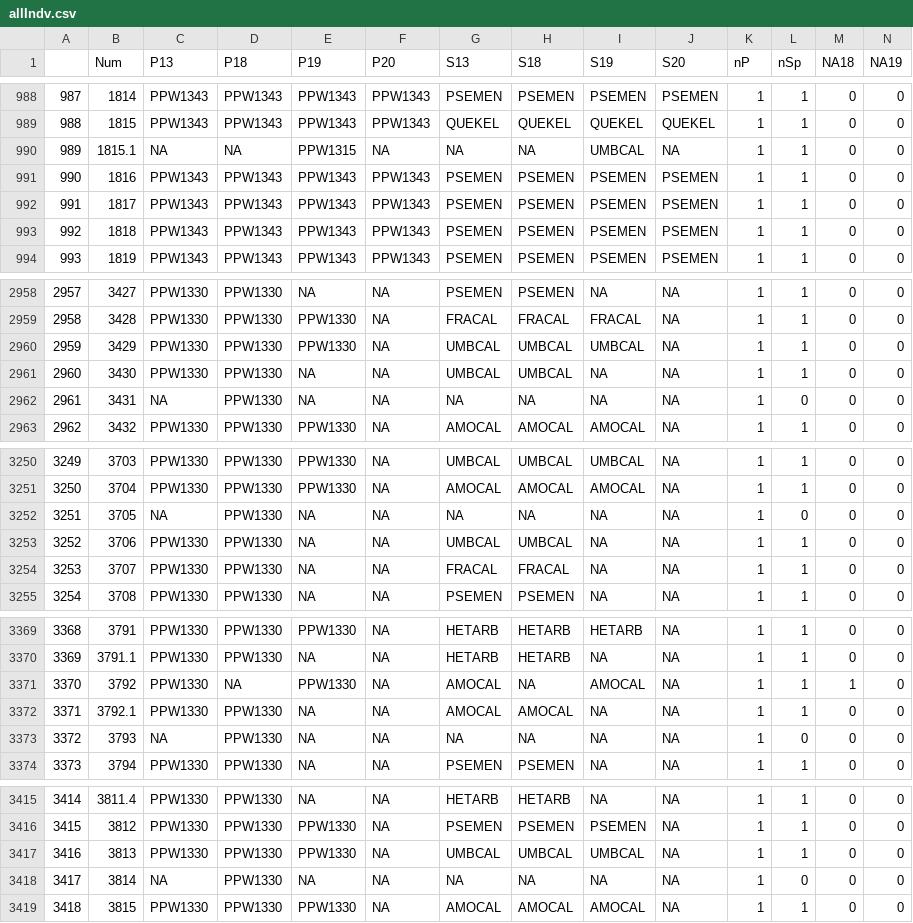
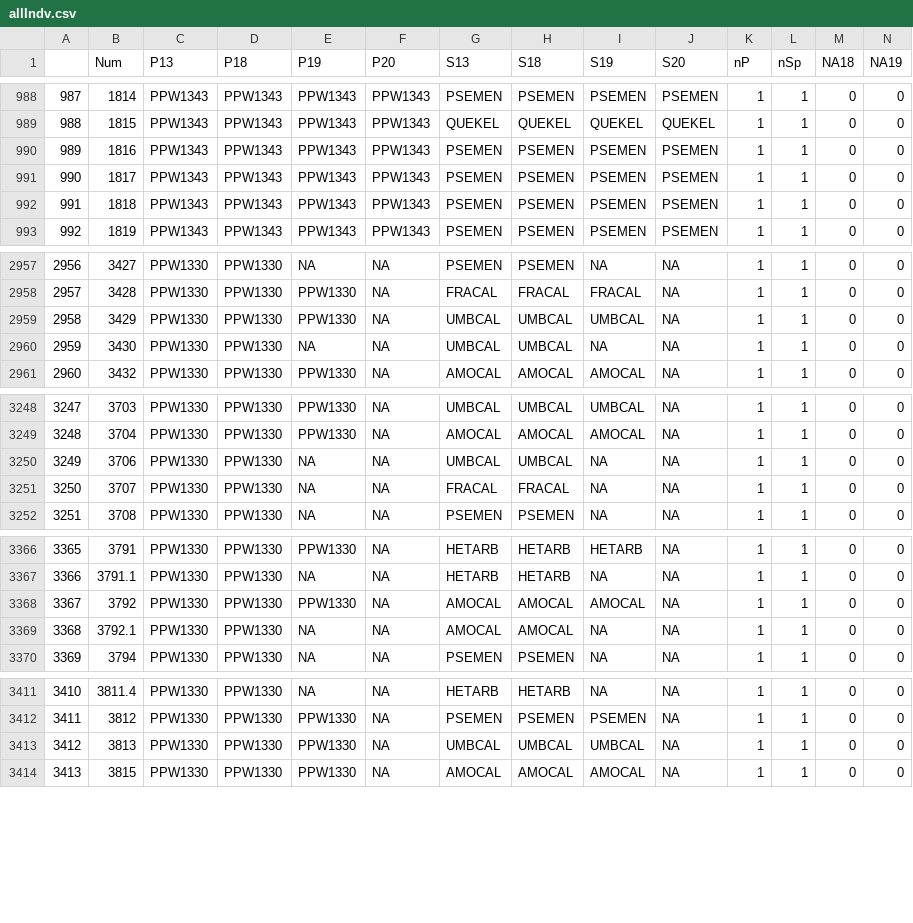
Before and after one commit to mkozanitas/ppw_working, a CSV file: data/allIndv.csv, drawn as a sheet; only a part is shown, gaps mark what is left out; removed rows and columns are numbered as before the commit, all else as after; the diff covers the shown part only; the diff names each change by its address in the sheet, - before the commit and + after, or states it on an @@ line.

```diff
--- a/data/allIndv.csv
+++ b/data/allIndv.csv
-row 990: 989 | 1815.1 | NA | NA | PPW1315 | NA | NA | NA | UMBCAL | NA | 1 | 1 | 0 | 0
@@ column A renumbered from row 990 down @@
-row 2962: 2961 | 3431 | NA | PPW1330 | NA | NA | NA | NA | NA | NA | 1 | 0 | 0 | 0
-row 3252: 3251 | 3705 | NA | PPW1330 | NA | NA | NA | NA | NA | NA | 1 | 0 | 0 | 0
-D3368 (P18): NA
+D3368 (P18): PPW1330
-H3368 (S18): NA
+H3368 (S18): AMOCAL
-M3368 (NA18): 1
+M3368 (NA18): 0
-row 3373: 3372 | 3793 | NA | PPW1330 | NA | NA | NA | NA | NA | NA | 1 | 0 | 0 | 0
-row 3418: 3417 | 3814 | NA | PPW1330 | NA | NA | NA | NA | NA | NA | 1 | 0 | 0 | 0
```
Also changed, not shown: 1 added row, 2 removed rows and 36 edited cells elsewhere in this file, data/bSprout-NAs.csv, data/duplicates.csv, 6 other files.
